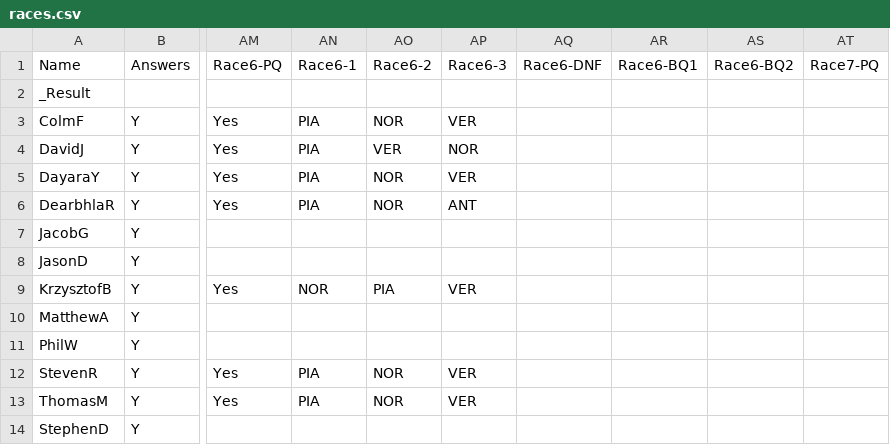
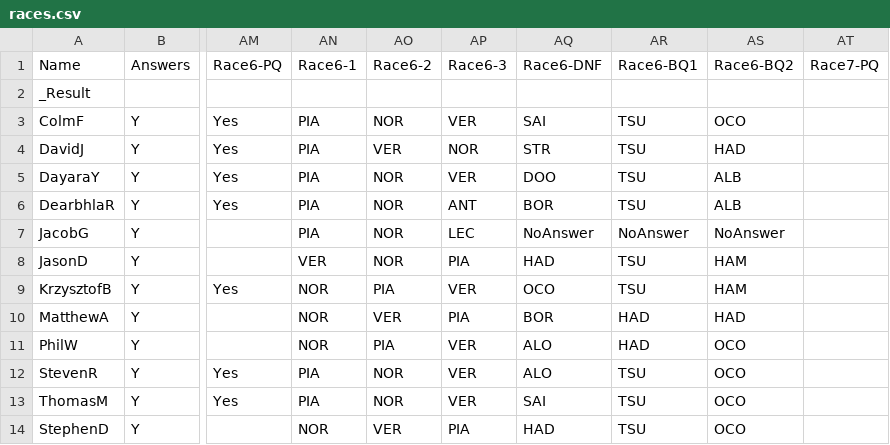
Before and after one commit to DaveJord/F1Comp, a CSV file: races.csv, drawn as a sheet; only a part is shown, gaps mark what is left out; the diff names each change by its address in the sheet, - before the commit and + after, or states it on an @@ line.

Commit message:
Pre race Miami

```diff
--- a/races.csv
+++ b/races.csv
-AQ3: (empty)
+AQ3: SAI
-AR3:AR6: (empty)
+AR3:AR6: TSU
-AS3: (empty)
+AS3: OCO
-AQ4: (empty)
+AQ4: STR
-AS4: (empty)
+AS4: HAD
-AQ5: (empty)
+AQ5: DOO
-AS5:AS6: (empty)
+AS5:AS6: ALB
-AQ6: (empty)
+AQ6: BOR
-AN7: (empty)
+AN7: PIA
-AO7:AO8: (empty)
+AO7:AO8: NOR
-AP7: (empty)
+AP7: LEC
-AQ7: (empty)
+AQ7: NoAnswer
-AR7: (empty)
+AR7: NoAnswer
-AS7: (empty)
+AS7: NoAnswer
-AN8: (empty)
+AN8: VER
-AP8: (empty)
+AP8: PIA
-AQ8: (empty)
+AQ8: HAD
-AR8:AR9: (empty)
+AR8:AR9: TSU
-AS8:AS9: (empty)
+AS8:AS9: HAM
-AQ9: (empty)
+AQ9: OCO
-AN10:AN11: (empty)
+AN10:AN11: NOR
-AO10: (empty)
+AO10: VER
-AP10: (empty)
+AP10: PIA
-AQ10: (empty)
+AQ10: BOR
-AR10:AR11: (empty)
+AR10:AR11: HAD
-AS10: (empty)
+AS10: HAD
-AO11: (empty)
+AO11: PIA
-AP11: (empty)
+AP11: VER
-AQ11:AQ12: (empty)
+AQ11:AQ12: ALO
-AS11:AS14: (empty)
+AS11:AS14: OCO
-AR12:AR14: (empty)
+AR12:AR14: TSU
-AQ13: (empty)
+AQ13: SAI
-AN14: (empty)
+AN14: NOR
-AO14: (empty)
+AO14: VER
-AP14: (empty)
+AP14: PIA
-AQ14: (empty)
+AQ14: HAD
```
